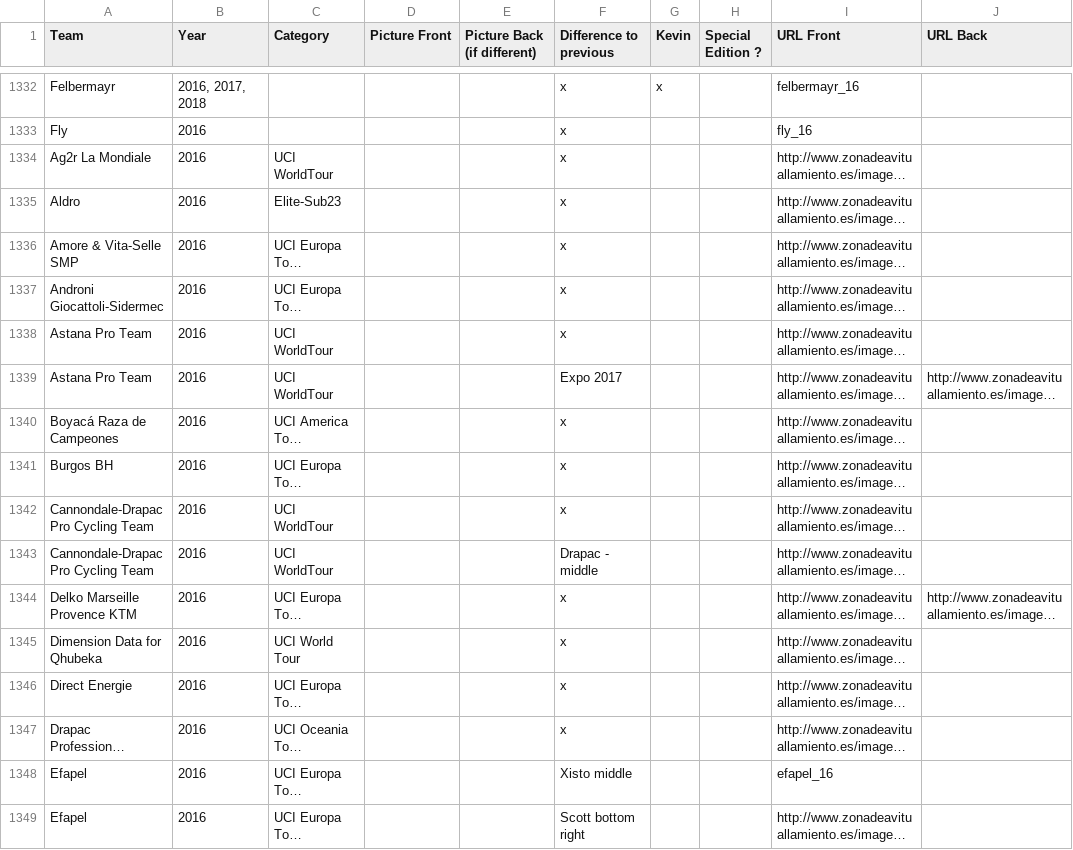
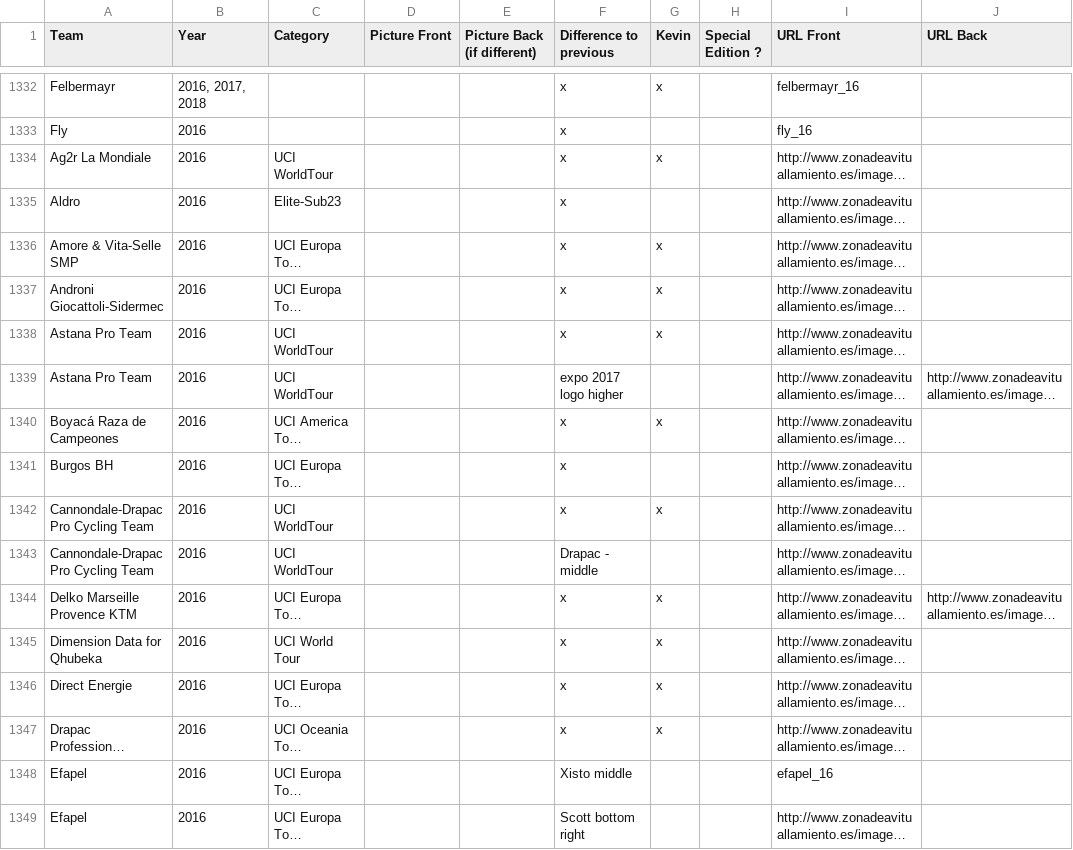
Before and after one commit to HKev68/musettes_inventory, a CSV file: inventory_new.csv, drawn as a sheet; only a part is shown, gaps mark what is left out; long unchanged cells end in …; the diff covers the shown part only; the diff names each change by its address in the sheet, - before the commit and + after, or states it on an @@ line.

```diff
--- a/inventory_new.csv
+++ b/inventory_new.csv
-G1334 (Kevin): (empty)
+G1334 (Kevin): x
-G1336:G1338 (Kevin): (empty)
+G1336:G1338 (Kevin): x
-F1339 (Difference to previous): Expo 2017
+F1339 (Difference to previous): expo 2017 logo higher
-G1340 (Kevin): (empty)
+G1340 (Kevin): x
-G1342 (Kevin): (empty)
+G1342 (Kevin): x
-G1344:G1347 (Kevin): (empty)
+G1344:G1347 (Kevin): x
```
Also changed, not shown: 3 added rows and 45 edited cells elsewhere in this file, 1 other file.
